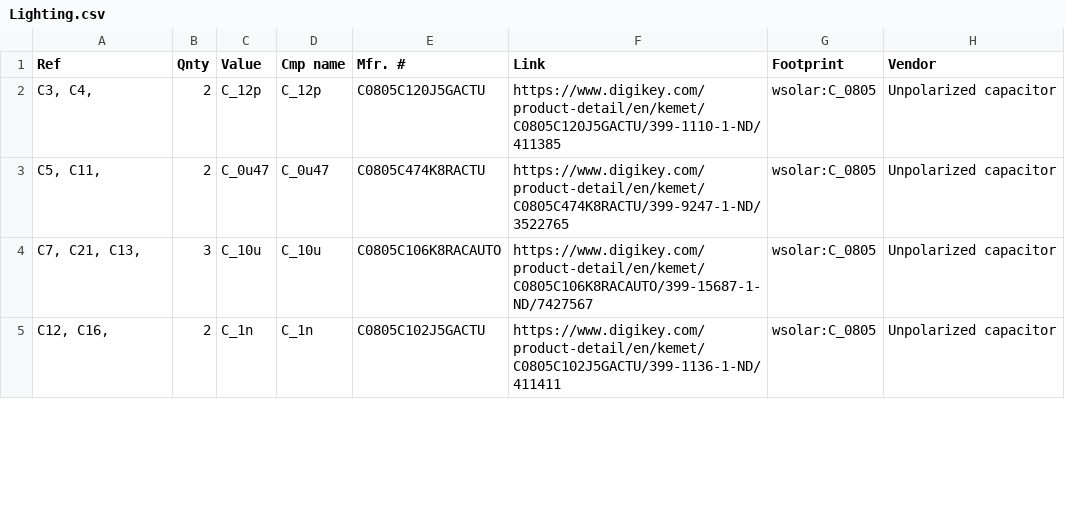
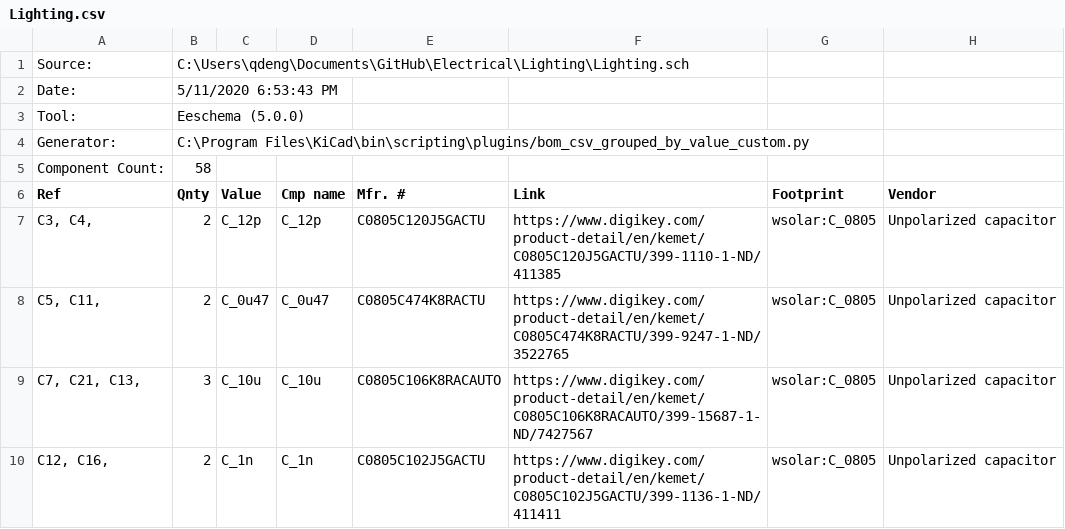
Before and after one commit to Wellesley-Solar/Electrical, a CSV file: Lighting/Lighting.csv, drawn as a sheet; only a part is shown; the diff covers the shown part only; the diff names each change by its address in the sheet, - before the commit and + after, or states it on an @@ line.

```diff
--- a/Lighting/Lighting.csv
+++ b/Lighting/Lighting.csv
+row 1: Source: | C:\Users\qdeng\Documents\GitHub\Electrical\Lighting\Lighting.sch
+row 2: Date: | 5/11/2020 6:53:43 PM
+row 3: Tool: | Eeschema (5.0.0)
+row 4: Generator: | C:\Program Files\KiCad\bin\scripting\plugins/bom_csv_grouped_by_value_custom.py
+row 5: Component Count: | 58
```
Also changed, not shown: 5 added rows, 4 removed rows and 20 edited cells elsewhere in this file, 24 other files.
